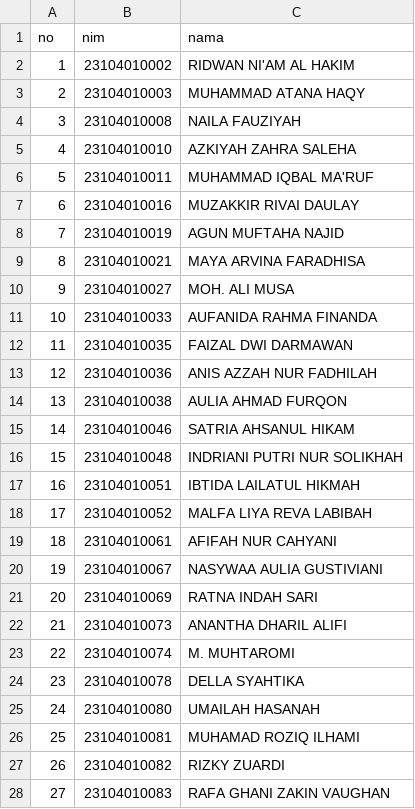
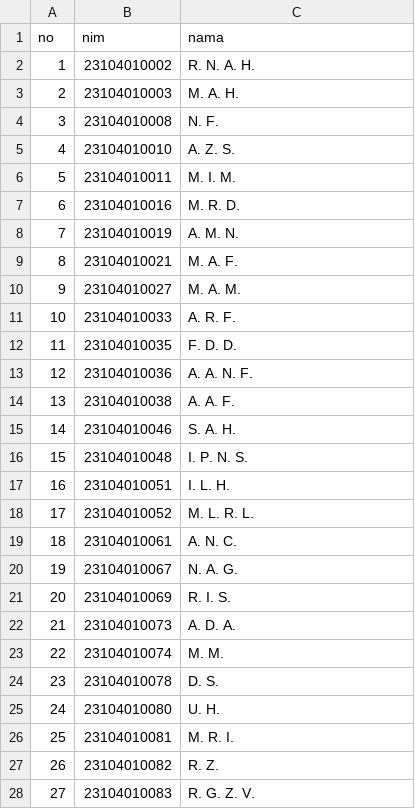
Before and after one commit to saidul2017/LBDTA, a CSV file: peserta/peserta.csv, drawn as a sheet; only a part is shown; the diff covers the shown part only.

```diff
--- a/peserta/peserta.csv
+++ b/peserta/peserta.csv
@@ -1,28 +1,28 @@
 no,nim,nama
-1,23104010002,RIDWAN NI'AM AL HAKIM
-2,23104010003,MUHAMMAD ATANA HAQY
-3,23104010008,NAILA FAUZIYAH
-4,23104010010,AZKIYAH ZAHRA SALEHA
-5,23104010011,MUHAMMAD IQBAL MA'RUF
-6,23104010016,MUZAKKIR RIVAI DAULAY
-7,23104010019,AGUN MUFTAHA NAJID
-8,23104010021,MAYA ARVINA FARADHISA
-9,23104010027,MOH. ALI MUSA
-10,23104010033,AUFANIDA RAHMA FINANDA
-11,23104010035,FAIZAL DWI DARMAWAN
-12,23104010036,ANIS AZZAH NUR FADHILAH
-13,23104010038,AULIA AHMAD FURQON
-14,23104010046,SATRIA AHSANUL HIKAM
-15,23104010048,INDRIANI PUTRI NUR SOLIKHAH
-16,23104010051,IBTIDA LAILATUL HIKMAH
-17,23104010052,MALFA LIYA REVA LABIBAH
-18,23104010061,AFIFAH NUR CAHYANI
-19,23104010067,NASYWAA AULIA GUSTIVIANI
-20,23104010069,RATNA INDAH SARI
-21,23104010073,ANANTHA DHARIL ALIFI
-22,23104010074,M. MUHTAROMI
-23,23104010078,DELLA SYAHTIKA
-24,23104010080,UMAILAH HASANAH
-25,23104010081,MUHAMAD ROZIQ ILHAMI
-26,23104010082,RIZKY ZUARDI
-27,23104010083,RAFA GHANI ZAKIN VAUGHAN
+1,23104010002,R. N. A. H.
+2,23104010003,M. A. H.
+3,23104010008,N. F.
+4,23104010010,A. Z. S.
+5,23104010011,M. I. M.
+6,23104010016,M. R. D.
+7,23104010019,A. M. N.
+8,23104010021,M. A. F.
+9,23104010027,M. A. M.
+10,23104010033,A. R. F.
+11,23104010035,F. D. D.
+12,23104010036,A. A. N. F.
+13,23104010038,A. A. F.
+14,23104010046,S. A. H.
+15,23104010048,I. P. N. S.
+16,23104010051,I. L. H.
+17,23104010052,M. L. R. L.
+18,23104010061,A. N. C.
+19,23104010067,N. A. G.
+20,23104010069,R. I. S.
+21,23104010073,A. D. A.
+22,23104010074,M. M.
+23,23104010078,D. S.
+24,23104010080,U. H.
+25,23104010081,M. R. I.
+26,23104010082,R. Z.
+27,23104010083,R. G. Z. V.
```
Also changed, not shown: 13 edited cells elsewhere in this file, peserta/peserta_dengan_kelompok.csv, 13 other files.
